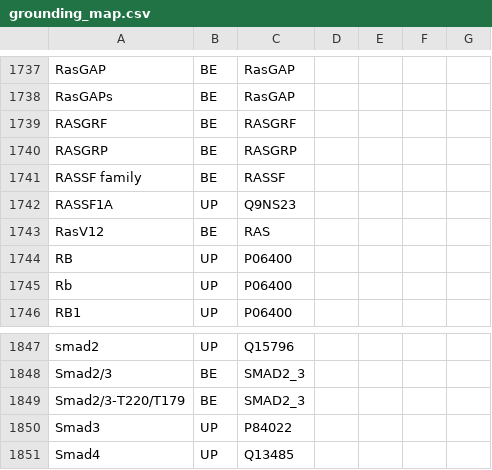
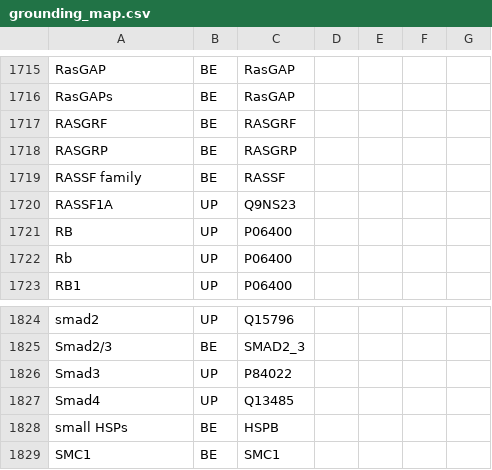
Before and after one commit to johnbachman/famplex, a CSV file: grounding_map.csv, drawn as a sheet; only a part is shown, gaps mark what is left out; the shorter side is filled out with more unchanged rows; the diff covers the shown part only; the diff names each change by its address in the sheet, - before the commit and + after, or states it on an @@ line.

```diff
--- a/grounding_map.csv
+++ b/grounding_map.csv
-row 1743: RasV12 | BE | RAS
-row 1849: Smad2/3-T220/T179 | BE | SMAD2_3
```
Also changed, not shown: 22 removed rows elsewhere in this file.
